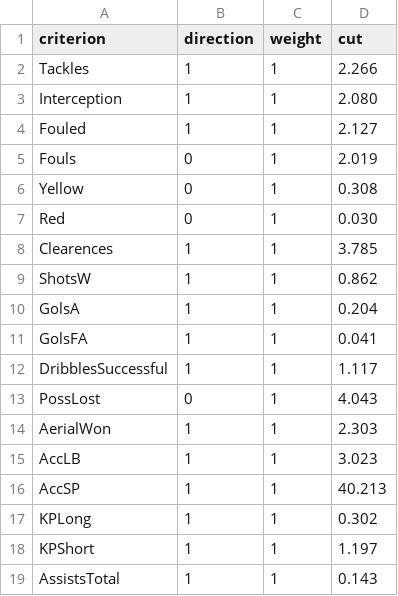
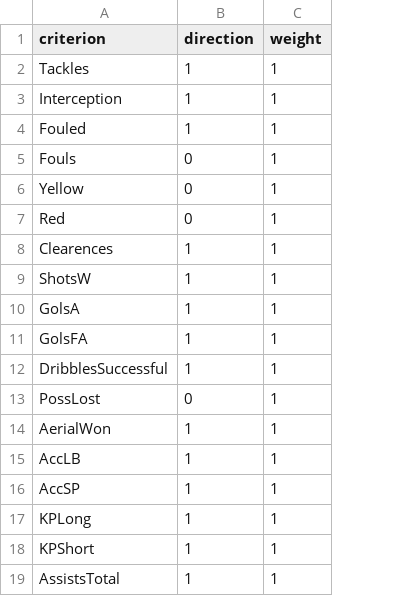
Before and after one commit to safsalles/portfolio-ds, a CSV file: mem-ga/data/criteria.csv, drawn as a sheet; the diff names each change by its address in the sheet, - before the commit and + after, or states it on an @@ line.

```diff
--- a/mem-ga/data/criteria.csv
+++ b/mem-ga/data/criteria.csv
-column D (cut), rows 2-19: 2.266 | 2.080 | 2.127 | 2.019 | 0.308 | 0.030 | 3.785 | 0.862 | 0.204 | 0.041 | 1.117 | 4.043 | 2.303 | 3.023 | 40.213 | 0.302 | 1.197 | 0.143
```
Also changed, not shown: 15 other files.
